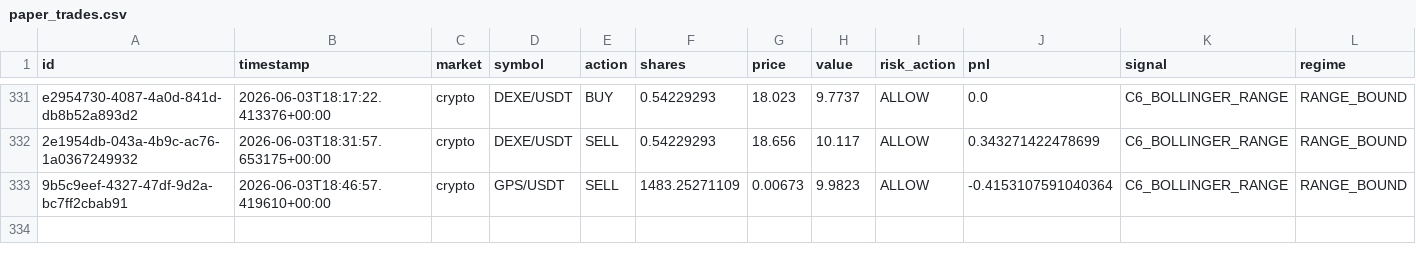
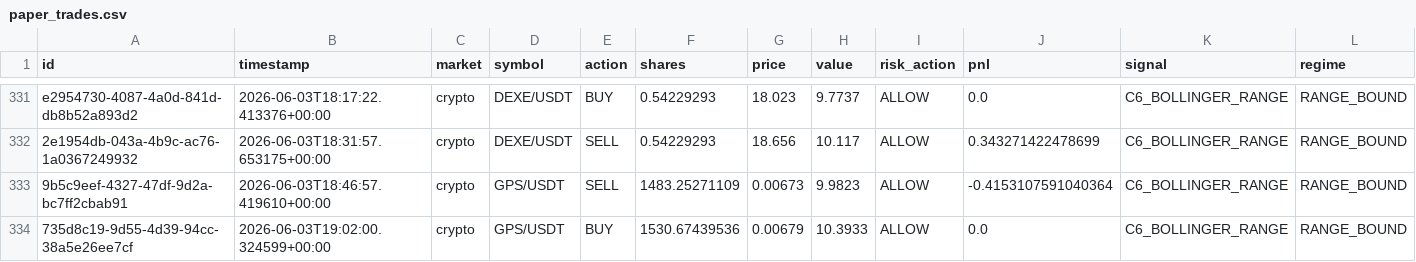
Before and after one commit to Puneethmp/AAATS, a CSV file: runtime/paper_trades.csv, drawn as a sheet; only a part is shown, gaps mark what is left out; rows hold the shown columns only; the diff names each change by its address in the sheet, - before the commit and + after, or states it on an @@ line.

Commit message:
auto: 2026-06-03T19:15:11Z trades + logs

```diff
--- a/runtime/paper_trades.csv
+++ b/runtime/paper_trades.csv
+row 334: 735d8c19-9d55-4d39-94cc-38a5e26ee7cf | 2026-06-03T19:02:00.324599+00:00 | crypto | GPS/USDT | BUY | 1530.67439536 | 0.00679 | 10.3933 | ALLOW | 0.0 | C6_BOLLINGER_RANGE | RANGE_BOUND
```
Also changed, not shown: 8 other files.
